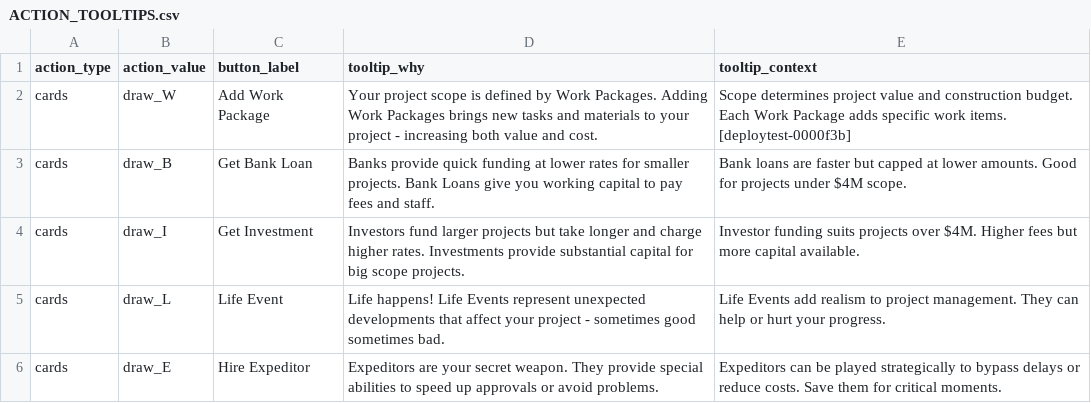
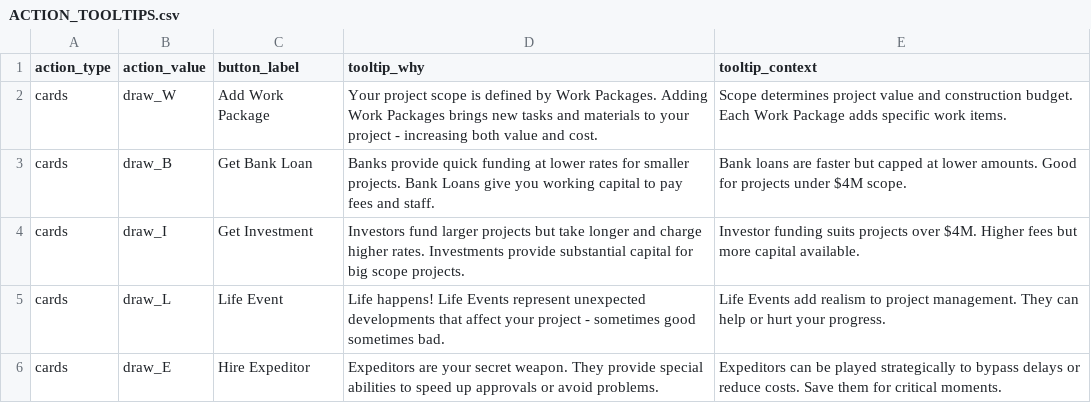
Before and after one commit to tomaszsb/Game_alpha, a CSV file: public/data/CLEAN_FILES/ACTION_TOOLTIPS.csv, drawn as a sheet; only a part is shown.

```diff
--- a/public/data/CLEAN_FILES/ACTION_TOOLTIPS.csv
+++ b/public/data/CLEAN_FILES/ACTION_TOOLTIPS.csv
@@ -1,3 +1,3 @@
 action_type,action_value,button_label,tooltip_why,tooltip_context
-cards,draw_W,Add Work Package,Your project scope is defined by Work Packages. Adding Work Packages brings new tasks and materials to your project - increasing both value and cost.,Scope determines project value and construction budget. Each Work Package adds specific work items. [deploytest-0000f3b]
+cards,draw_W,Add Work Package,Your project scope is defined by Work Packages. Adding Work Packages brings new tasks and materials to your project - increasing both value and cost.,Scope determines project value and construction budget. Each Work Package adds specific work items.
 cards,draw_B,Get Bank Loan,Banks provide quick funding at lower rates for smaller projects. Bank Loans give you working capital to pay fees and staff.,Bank loans are faster but capped at lower amounts. Good for projects under $4M scope.
```
